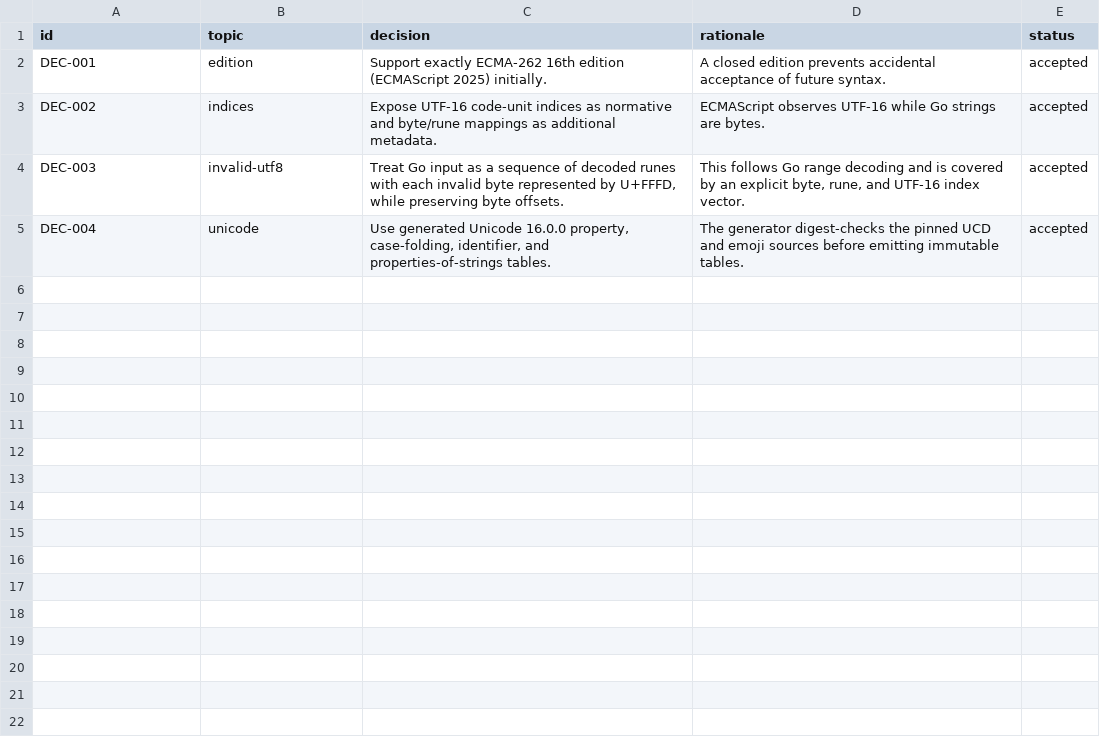
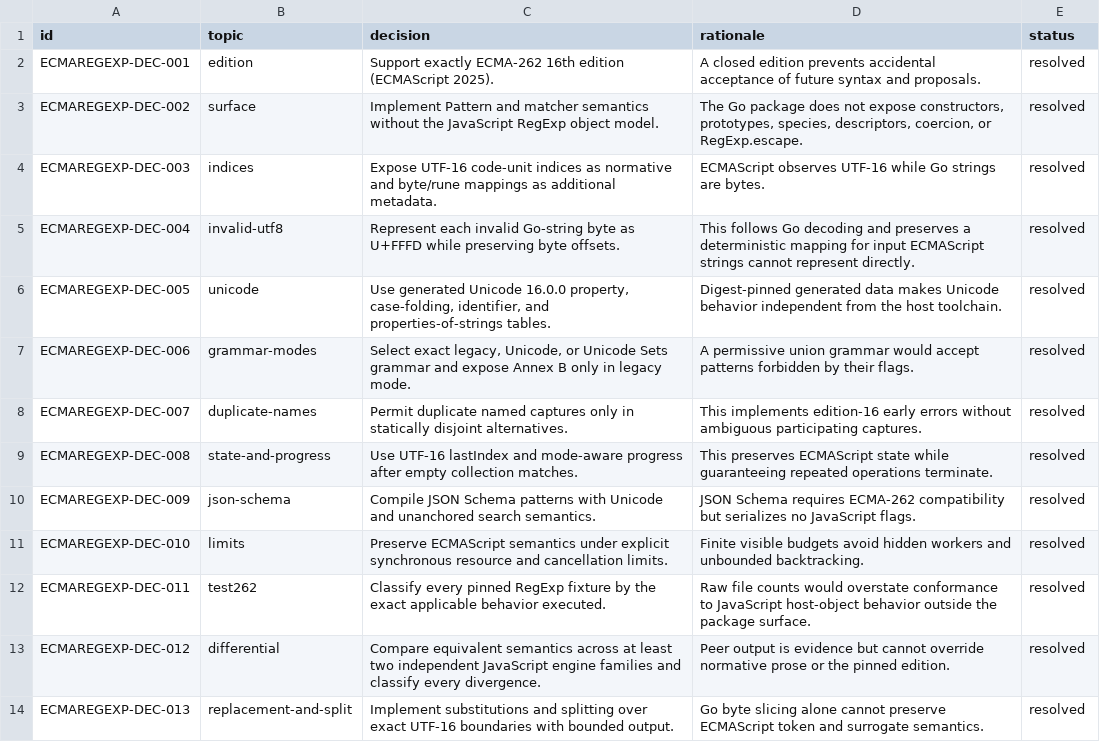
Before and after one commit to faustbrian/go-ecma-regexp, a TSV file: specification/conformance/decisions.tsv, drawn as a sheet.

Commit message:
test(ecma-regexp): govern conformance evidence
Record the package's observable ECMA-262 decisions and bind Test262
verification to a disposable, pinned corpus instead of shared state.

```diff
--- a/specification/conformance/decisions.tsv
+++ b/specification/conformance/decisions.tsv
@@ -1,5 +1,14 @@
 id	topic	decision	rationale	status
-DEC-001	edition	Support exactly ECMA-262 16th edition (ECMAScript 2025) initially.	A closed edition prevents accidental acceptance of future syntax.	accepted
-DEC-002	indices	Expose UTF-16 code-unit indices as normative and byte/rune mappings as additional metadata.	ECMAScript observes UTF-16 while Go strings are bytes.	accepted
-DEC-003	invalid-utf8	Treat Go input as a sequence of decoded runes with each invalid byte represented by U+FFFD, while preserving byte offsets.	This follows Go range decoding and is covered by an explicit byte, rune, and UTF-16 index vector.	accepted
-DEC-004	unicode	Use generated Unicode 16.0.0 property, case-folding, identifier, and properties-of-strings tables.	The generator digest-checks the pinned UCD and emoji sources before emitting immutable tables.	accepted
+ECMAREGEXP-DEC-001	edition	Support exactly ECMA-262 16th edition (ECMAScript 2025).	A closed edition prevents accidental acceptance of future syntax and proposals.	resolved
+ECMAREGEXP-DEC-002	surface	Implement Pattern and matcher semantics without the JavaScript RegExp object model.	The Go package does not expose constructors, prototypes, species, descriptors, coercion, or RegExp.escape.	resolved
+ECMAREGEXP-DEC-003	indices	Expose UTF-16 code-unit indices as normative and byte/rune mappings as additional metadata.	ECMAScript observes UTF-16 while Go strings are bytes.	resolved
+ECMAREGEXP-DEC-004	invalid-utf8	Represent each invalid Go-string byte as U+FFFD while preserving byte offsets.	This follows Go decoding and preserves a deterministic mapping for input ECMAScript strings cannot represent directly.	resolved
+ECMAREGEXP-DEC-005	unicode	Use generated Unicode 16.0.0 property, case-folding, identifier, and properties-of-strings tables.	Digest-pinned generated data makes Unicode behavior independent from the host toolchain.	resolved
+ECMAREGEXP-DEC-006	grammar-modes	Select exact legacy, Unicode, or Unicode Sets grammar and expose Annex B only in legacy mode.	A permissive union grammar would accept patterns forbidden by their flags.	resolved
+ECMAREGEXP-DEC-007	duplicate-names	Permit duplicate named captures only in statically disjoint alternatives.	This implements edition-16 early errors without ambiguous participating captures.	resolved
+ECMAREGEXP-DEC-008	state-and-progress	Use UTF-16 lastIndex and mode-aware progress after empty collection matches.	This preserves ECMAScript state while guaranteeing repeated operations terminate.	resolved
+ECMAREGEXP-DEC-009	json-schema	Compile JSON Schema patterns with Unicode and unanchored search semantics.	JSON Schema requires ECMA-262 compatibility but serializes no JavaScript flags.	resolved
+ECMAREGEXP-DEC-010	limits	Preserve ECMAScript semantics under explicit synchronous resource and cancellation limits.	Finite visible budgets avoid hidden workers and unbounded backtracking.	resolved
+ECMAREGEXP-DEC-011	test262	Classify every pinned RegExp fixture by the exact applicable behavior executed.	Raw file counts would overstate conformance to JavaScript host-object behavior outside the package surface.	resolved
+ECMAREGEXP-DEC-012	differential	Compare equivalent semantics across at least two independent JavaScript engine families and classify every divergence.	Peer output is evidence but cannot override normative prose or the pinned edition.	resolved
+ECMAREGEXP-DEC-013	replacement-and-split	Implement substitutions and splitting over exact UTF-16 boundaries with bounded output.	Go byte slicing alone cannot preserve ECMAScript token and surrogate semantics.	resolved
```
Also changed, not shown: 8 other files.
